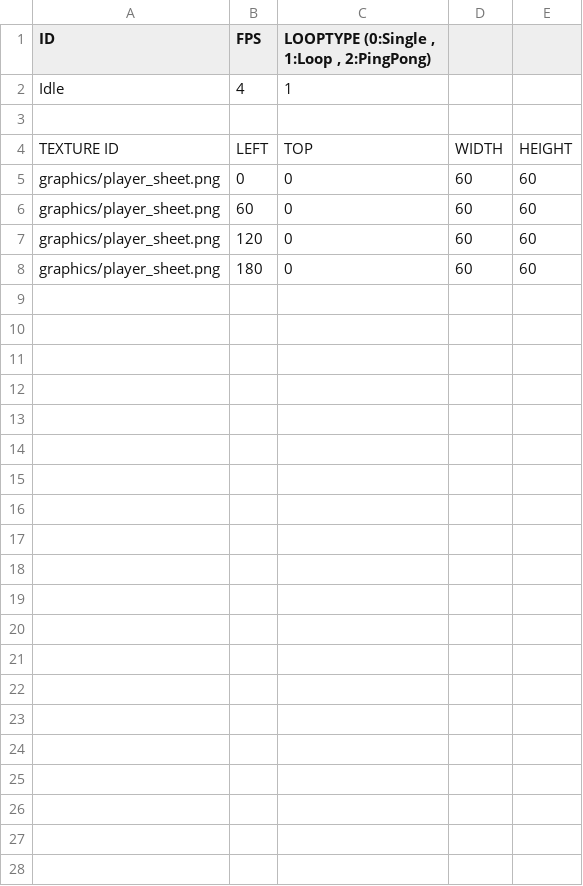
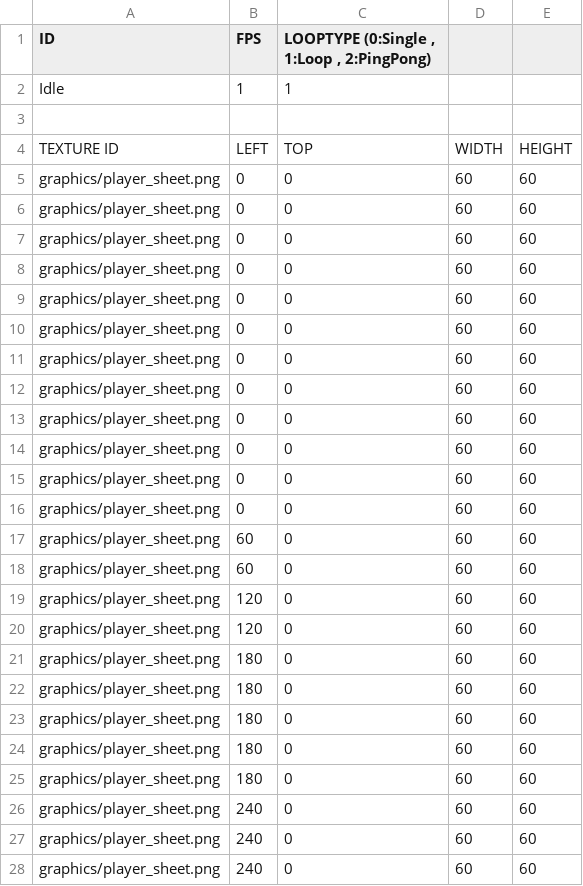
Before and after one commit to bamin0502/Gyeongil-JumpKing-ProJect, a CSV file: JumpKing Bin/animations/player_Idle.csv, drawn as a sheet.

```diff
--- a/JumpKing Bin/animations/player_Idle.csv
+++ b/JumpKing Bin/animations/player_Idle.csv
@@ -1,3 +1,3 @@
 ID,FPS,"LOOPTYPE (0:Single , 1:Loop , 2:PingPong)",,
-Idle,4,1,,
+Idle,1,1,,
 ,,,,
@@ -5,4 +5,24 @@ TEXTURE ID,LEFT,TOP,WIDTH,HEIGHT
 graphics/player_sheet.png,0,0,60,60
+graphics/player_sheet.png,0,0,60,60
+graphics/player_sheet.png,0,0,60,60
+graphics/player_sheet.png,0,0,60,60
+graphics/player_sheet.png,0,0,60,60
+graphics/player_sheet.png,0,0,60,60
+graphics/player_sheet.png,0,0,60,60
+graphics/player_sheet.png,0,0,60,60
+graphics/player_sheet.png,0,0,60,60
+graphics/player_sheet.png,0,0,60,60
+graphics/player_sheet.png,0,0,60,60
+graphics/player_sheet.png,0,0,60,60
+graphics/player_sheet.png,60,0,60,60
 graphics/player_sheet.png,60,0,60,60
 graphics/player_sheet.png,120,0,60,60
+graphics/player_sheet.png,120,0,60,60
 graphics/player_sheet.png,180,0,60,60
+graphics/player_sheet.png,180,0,60,60
+graphics/player_sheet.png,180,0,60,60
+graphics/player_sheet.png,180,0,60,60
+graphics/player_sheet.png,180,0,60,60
+graphics/player_sheet.png,240,0,60,60
+graphics/player_sheet.png,240,0,60,60
+graphics/player_sheet.png,240,0,60,60
```
Also changed, not shown: 9 other files.
